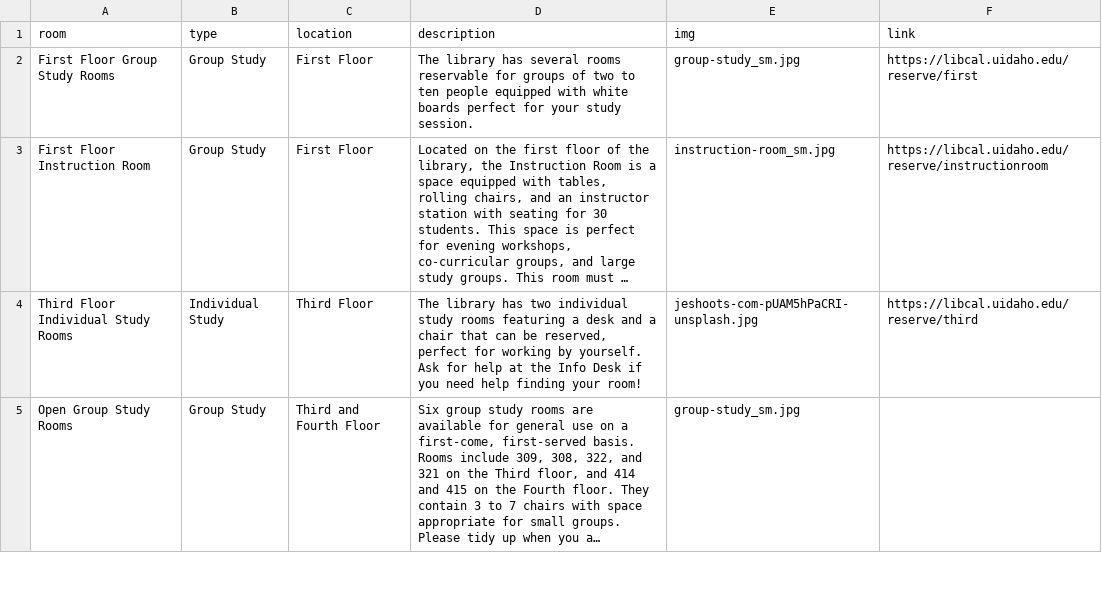
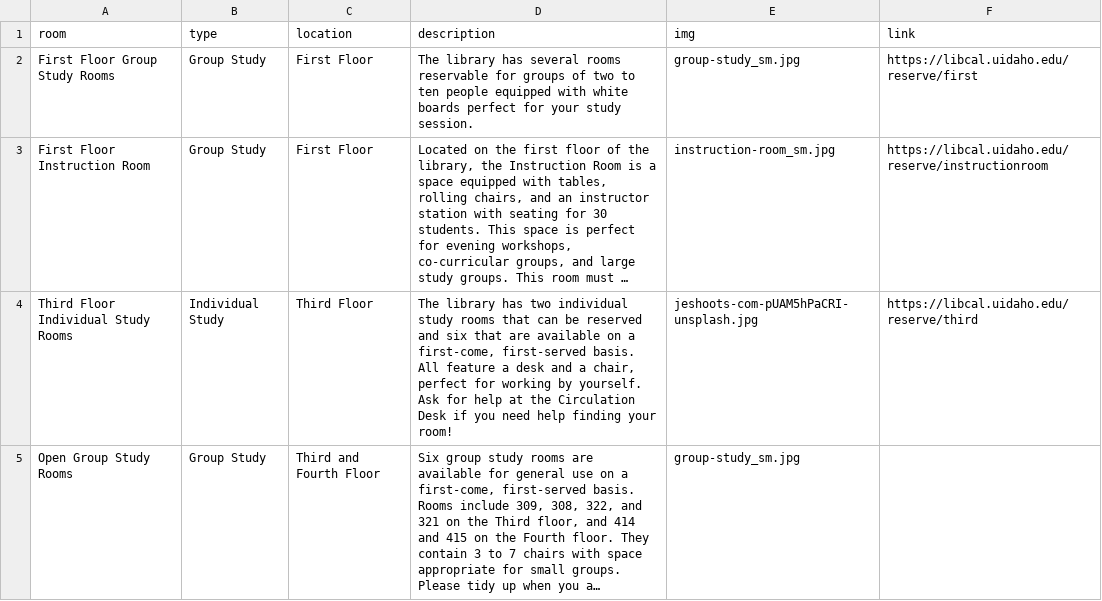
Before and after one commit to uidaholib/mainweb-lib-uidaho, a CSV file: _data/services_rooms.csv, drawn as a sheet; only a part is shown; long unchanged cells end in …; the diff covers the shown part only; the diff names each change by its address in the sheet, - before the commit and + after, or states it on an @@ line.

Commit message:
Update services_rooms.csv
Corrected information about study rooms, graduate study carrels, and contact for the Curriculum Center

```diff
--- a/_data/services_rooms.csv
+++ b/_data/services_rooms.csv
-D4 (description): …study rooms featuring a desk and a chair that can be reserved, perfect for working by yourself. Ask for help at the Info Desk if…
+D4 (description): …study rooms that can be reserved and six that are available on a first-come, first-served basis. All feature a desk and a chair, perfect for working by yourself. Ask for help at the Circulation Desk if…
```
Also changed, not shown: 2 edited cells elsewhere in this file.
